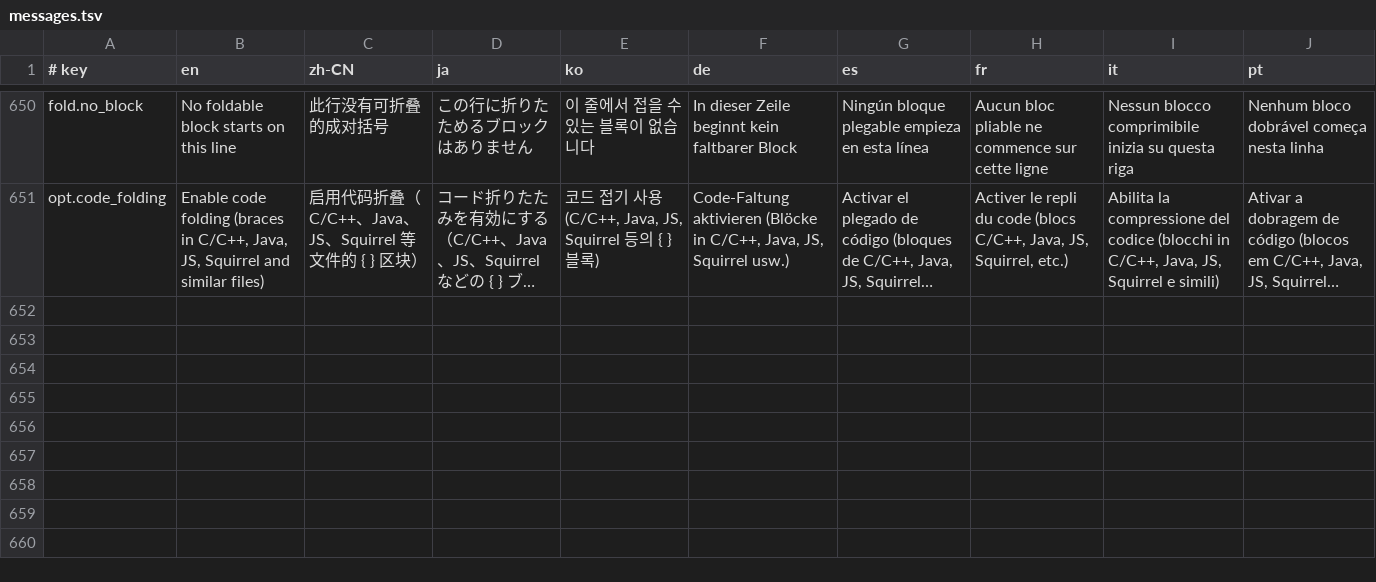
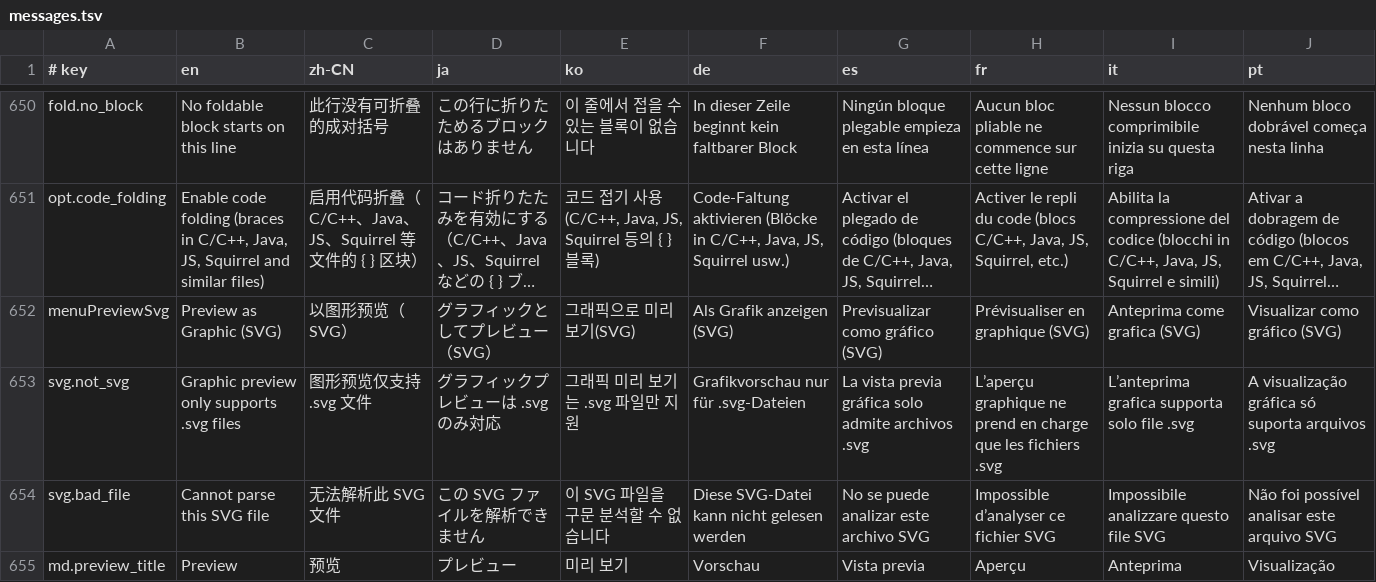
Before and after one commit to tenyi/MadEdit, a TSV file: assets/i18n/messages.tsv, drawn as a sheet; only a part is shown, gaps mark what is left out; long unchanged cells end in …; the diff names each change by its address in the sheet, - before the commit and + after, or states it on an @@ line.

Commit message:
feat: SVG 图形预览（檢視 > 预览为 > 图形）
- 新增自成一体模块 app/svgpreview.rs：resvg 点阵化当前 .svg 内容，
  显示在独立预览分页或左右/上下停靠面板（与 Markdown 预览同一套布局）
- 工具栏 1:1 复位与 +/− 缩放，Ctrl+滚轮缩放（0.1–8 倍）；
  内容按哈希变化即时重渲染，解析失败在面板显示错误信息
- 加载系统字体供 SVG 内 <text> 使用（font-family=monospace 等可正常显示）
- 点阵化尺寸受 GPU 纹理上限约束，超大 SVG 不再导致崩溃
- 菜单「预览为 > 以图形预览（SVG）」仅 .svg 文件可用；
  Esc/关闭回到编辑；预览标签与编辑标签并存
- 新增解析/刷新/开档/关闭回归测试与简繁英等 10 列翻译

```diff
--- a/assets/i18n/messages.tsv
+++ b/assets/i18n/messages.tsv
+row 652: menuPreviewSvg | Preview as Graphic (SVG) | 以图形预览（SVG） | グラフィックとしてプレビュー（SVG） | 그래픽으로 미리 보기(SVG) | Als Grafik anzeigen (SVG) | Previsualizar como gráfico (SVG) | Prévisualiser en graphique (SVG) | Anteprima come grafica (SVG) | Visualizar como gráfico (SVG)
+row 653: svg.not_svg | Graphic preview only supports .svg files | 图形预览仅支持 .svg 文件 | グラフィックプレビューは .svg のみ対応 | 그래픽 미리 보기는 .svg 파일만 지원 | Grafikvorschau nur für .svg-Dateien | La vista previa gráfica solo admite archivos .svg | L’aperçu graphique ne prend en charge que les fichiers .svg | L’anteprima grafica supporta solo file .svg | A visualização gráfica só suporta arquivos .svg
+row 654: svg.bad_file | Cannot parse this SVG file | 无法解析此 SVG 文件 | この SVG ファイルを解析できません | 이 SVG 파일을 구문 분석할 수 없습니다 | Diese SVG-Datei kann nicht gelesen werden | No se puede analizar este archivo SVG | Impossible d’analyser ce fichier SVG | Impossibile analizzare questo file SVG | Não foi possível analisar este arquivo SVG
+row 655: md.preview_title | Preview | 预览 | プレビュー | 미리 보기 | Vorschau | Vista previa | Aperçu | Anteprima | Visualização
```
Also changed, not shown: 9 other files.
